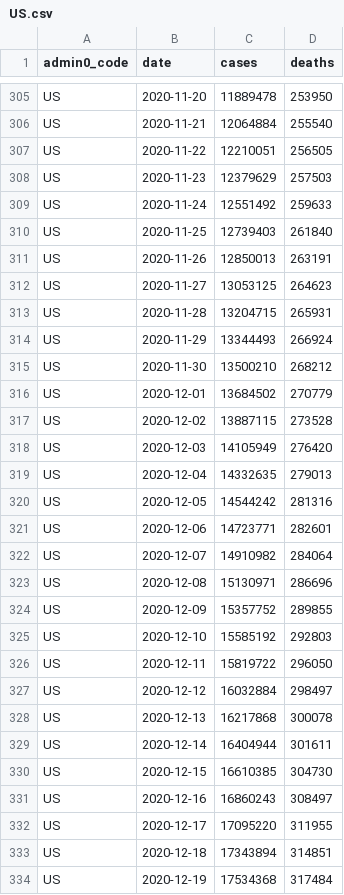
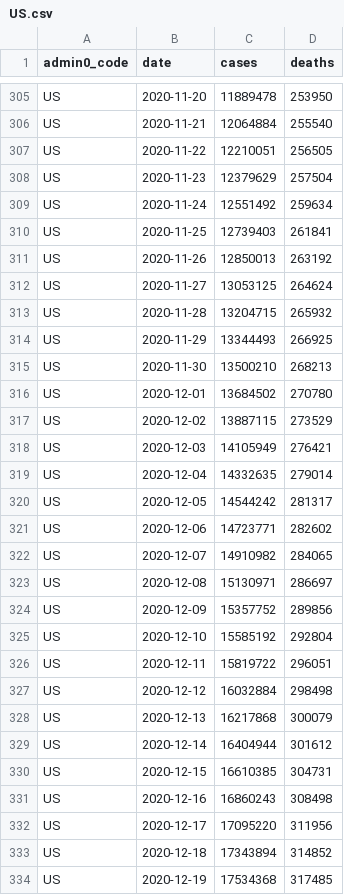
Before and after one commit to covid-open-data/xform-casecount-us-jhu, a CSV file: output/admin0/US.csv, drawn as a sheet; only a part is shown, gaps mark what is left out; the diff covers the shown part only.

```diff
--- a/output/admin0/US.csv
+++ b/output/admin0/US.csv
@@ -307,28 +307,28 @@ US,2020-11-21,12064884,255540
 US,2020-11-22,12210051,256505
-US,2020-11-23,12379629,257503
-US,2020-11-24,12551492,259633
-US,2020-11-25,12739403,261840
-US,2020-11-26,12850013,263191
-US,2020-11-27,13053125,264623
-US,2020-11-28,13204715,265931
-US,2020-11-29,13344493,266924
-US,2020-11-30,13500210,268212
-US,2020-12-01,13684502,270779
-US,2020-12-02,13887115,273528
-US,2020-12-03,14105949,276420
-US,2020-12-04,14332635,279013
-US,2020-12-05,14544242,281316
-US,2020-12-06,14723771,282601
-US,2020-12-07,14910982,284064
-US,2020-12-08,15130971,286696
-US,2020-12-09,15357752,289855
-US,2020-12-10,15585192,292803
-US,2020-12-11,15819722,296050
-US,2020-12-12,16032884,298497
-US,2020-12-13,16217868,300078
-US,2020-12-14,16404944,301611
-US,2020-12-15,16610385,304730
-US,2020-12-16,16860243,308497
-US,2020-12-17,17095220,311955
-US,2020-12-18,17343894,314851
-US,2020-12-19,17534368,317484
+US,2020-11-23,12379629,257504
+US,2020-11-24,12551492,259634
+US,2020-11-25,12739403,261841
+US,2020-11-26,12850013,263192
+US,2020-11-27,13053125,264624
+US,2020-11-28,13204715,265932
+US,2020-11-29,13344493,266925
+US,2020-11-30,13500210,268213
+US,2020-12-01,13684502,270780
+US,2020-12-02,13887115,273529
+US,2020-12-03,14105949,276421
+US,2020-12-04,14332635,279014
+US,2020-12-05,14544242,281317
+US,2020-12-06,14723771,282602
+US,2020-12-07,14910982,284065
+US,2020-12-08,15130971,286697
+US,2020-12-09,15357752,289856
+US,2020-12-10,15585192,292804
+US,2020-12-11,15819722,296051
+US,2020-12-12,16032884,298498
+US,2020-12-13,16217868,300079
+US,2020-12-14,16404944,301612
+US,2020-12-15,16610385,304731
+US,2020-12-16,16860243,308498
+US,2020-12-17,17095220,311956
+US,2020-12-18,17343894,314852
+US,2020-12-19,17534368,317485
```
Also changed, not shown: 12 edited cells elsewhere in this file, output/admin1/US.csv.
